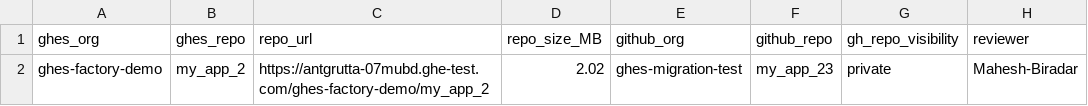
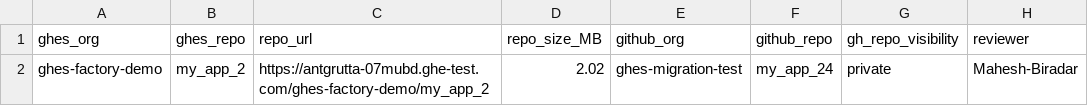
Before and after one commit to Mahesh3602/GHES2GHEC-Migration-workflow, a CSV file: repos.csv, drawn as a sheet.

Commit message:
Update repo reference from my_app_23 to my_app_24

```diff
--- a/repos.csv
+++ b/repos.csv
@@ -1,2 +1,2 @@
 ghes_org,ghes_repo,repo_url,repo_size_MB,github_org,github_repo,gh_repo_visibility,reviewer
-ghes-factory-demo,my_app_2,https://antgrutta-07mubd.ghe-test.com/ghes-factory-demo/my_app_2,2.02,ghes-migration-test,my_app_23,private,Mahesh-Biradar
+ghes-factory-demo,my_app_2,https://antgrutta-07mubd.ghe-test.com/ghes-factory-demo/my_app_2,2.02,ghes-migration-test,my_app_24,private,Mahesh-Biradar
```
